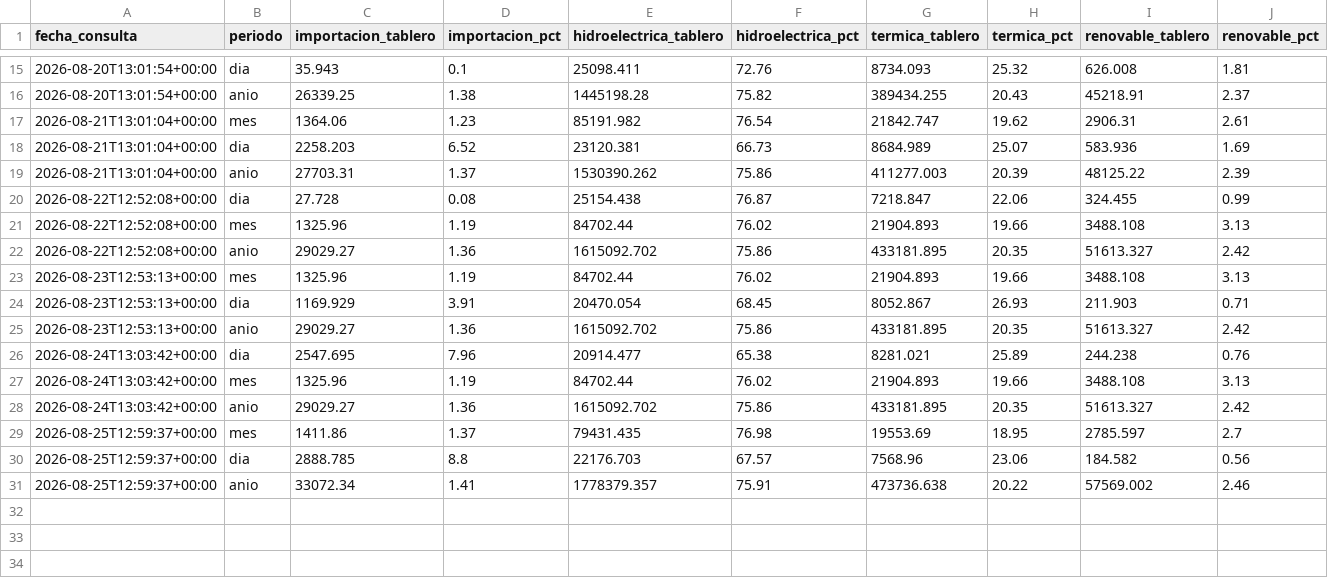
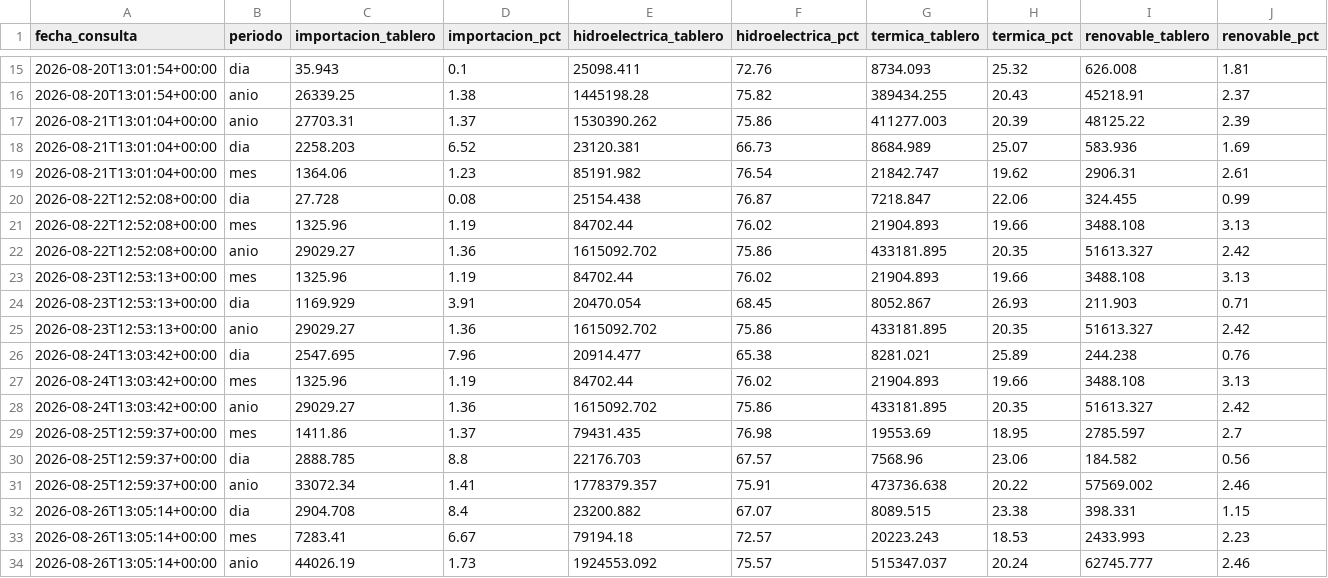
Before and after one commit to jordanvt18/cotas-embalses-ecuador, a CSV file: data/generacion/generacion_cenace.csv, drawn as a sheet; only a part is shown, gaps mark what is left out; rows hold the shown columns only; the diff names each change by its address in the sheet, - before the commit and + after, or states it on an @@ line.

```diff
--- a/data/generacion/generacion_cenace.csv
+++ b/data/generacion/generacion_cenace.csv
@@ row 19 moved to row 17: 2026-08-21T13:01:04+00:00 @@
+row 32: 2026-08-26T13:05:14+00:00 | dia | 2904.708 | 8.4 | 23200.882 | 67.07 | 8089.515 | 23.38 | 398.331 | 1.15
+row 33: 2026-08-26T13:05:14+00:00 | mes | 7283.41 | 6.67 | 79194.18 | 72.57 | 20223.243 | 18.53 | 2433.993 | 2.23
+row 34: 2026-08-26T13:05:14+00:00 | anio | 44026.19 | 1.73 | 1924553.092 | 75.57 | 515347.037 | 20.24 | 62745.777 | 2.46
```
Also changed, not shown: data/raw/cotas_historico.csv, docs/datos/cotas_historico.csv, 18 other files.
